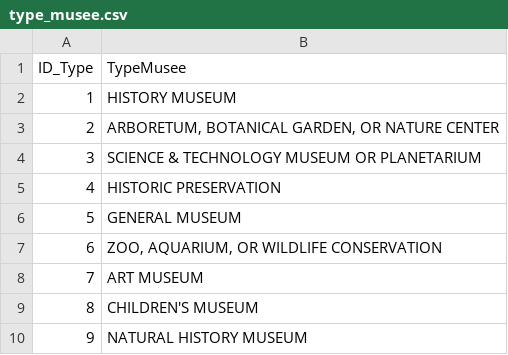
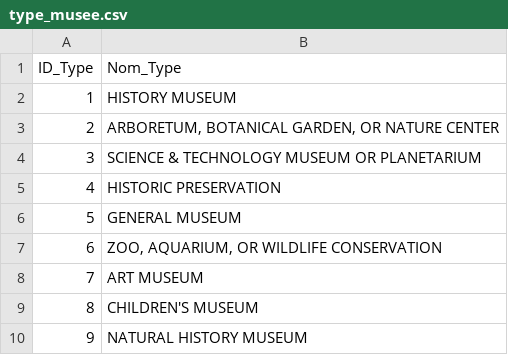
Before and after one commit to Thomas-Fernandes/Museums, a CSV file: Data/Processed/type_musee.csv, drawn as a sheet.

Commit message:
V2
V2, nouvelles tables, formes normales respectées

```diff
--- a/Data/Processed/type_musee.csv
+++ b/Data/Processed/type_musee.csv
@@ -1,2 +1,2 @@
-ID_Type,TypeMusee
+ID_Type,Nom_Type
 1,HISTORY MUSEUM
```
Also changed, not shown: Data/Processed/institution.csv, 9 other files.
